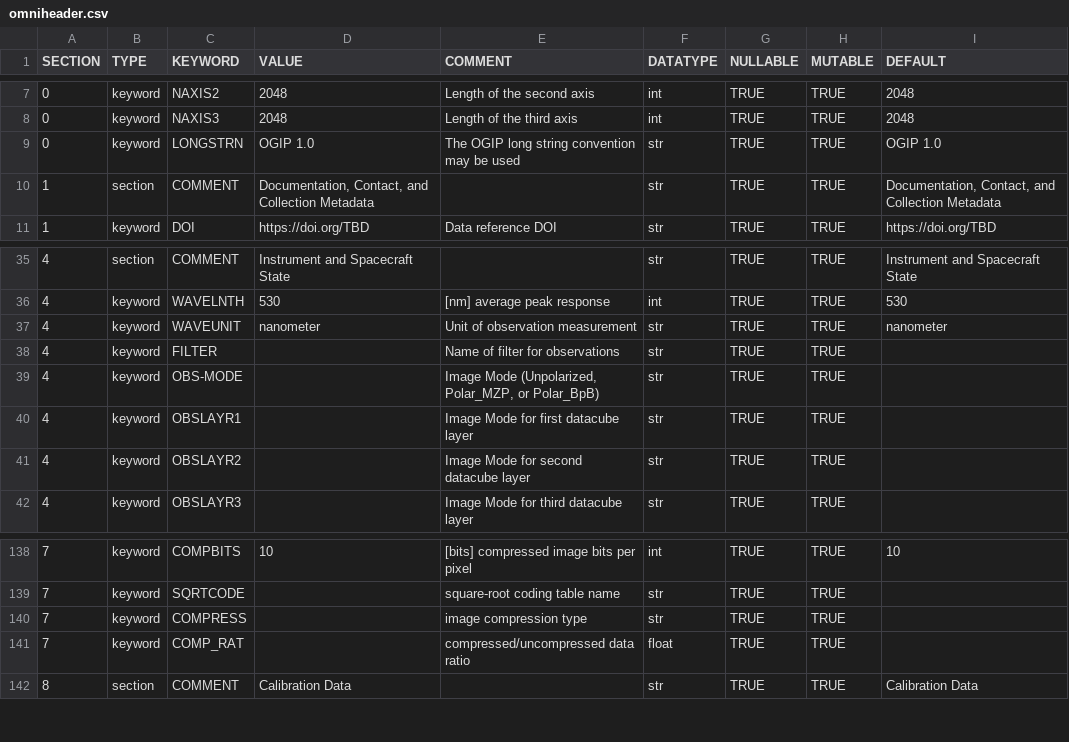
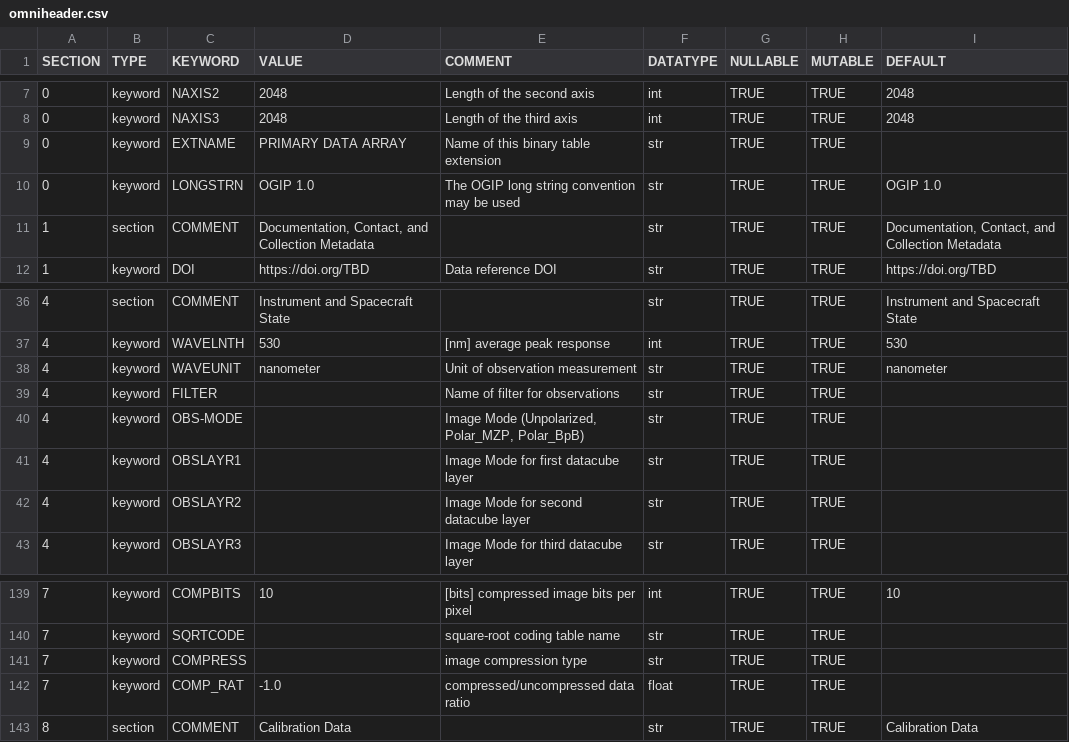
Before and after one commit to raphael-attie/punchbowl, a CSV file: punchbowl/data/omniheader.csv, drawn as a sheet; only a part is shown, gaps mark what is left out.

Commit message:
corrects FITS validation warnings for EXTNAME, COMP_RAT, and comment overflow

```diff
--- a/punchbowl/data/omniheader.csv
+++ b/punchbowl/data/omniheader.csv
@@ -8,2 +8,3 @@ SECTION,TYPE,KEYWORD,VALUE,COMMENT,DATATYPE,NULLABLE,MUTABLE,DEFAULT
 0,keyword,NAXIS3,2048,Length of the third axis,int,TRUE,TRUE,2048
+0,keyword,EXTNAME,PRIMARY DATA ARRAY,Name of this binary table extension,str,TRUE,TRUE
 0,keyword,LONGSTRN,OGIP 1.0,The OGIP long string convention may be used,str,TRUE,TRUE,OGIP 1.0
@@ -38,3 +39,3 @@ SECTION,TYPE,KEYWORD,VALUE,COMMENT,DATATYPE,NULLABLE,MUTABLE,DEFAULT
 4,keyword,FILTER,,Name of filter for observations,str,TRUE,TRUE,
-4,keyword,OBS-MODE,,"Image Mode (Unpolarized, Polar_MZP, or Polar_BpB)",str,TRUE,TRUE,
+4,keyword,OBS-MODE,,"Image Mode (Unpolarized, Polar_MZP, Polar_BpB)",str,TRUE,TRUE,
 4,keyword,OBSLAYR1,,Image Mode for first datacube layer,str,TRUE,TRUE,
@@ -140,3 +141,3 @@ SECTION,TYPE,KEYWORD,VALUE,COMMENT,DATATYPE,NULLABLE,MUTABLE,DEFAULT
 7,keyword,COMPRESS,,image compression type,str,TRUE,TRUE,
-7,keyword,COMP_RAT,,compressed/uncompressed data ratio,float,TRUE,TRUE,
+7,keyword,COMP_RAT,-1.0,compressed/uncompressed data ratio,float,TRUE,TRUE,
 8,section,COMMENT, Calibration Data,,str,TRUE,TRUE, Calibration Data
```
Also changed, not shown: 12 other files.
